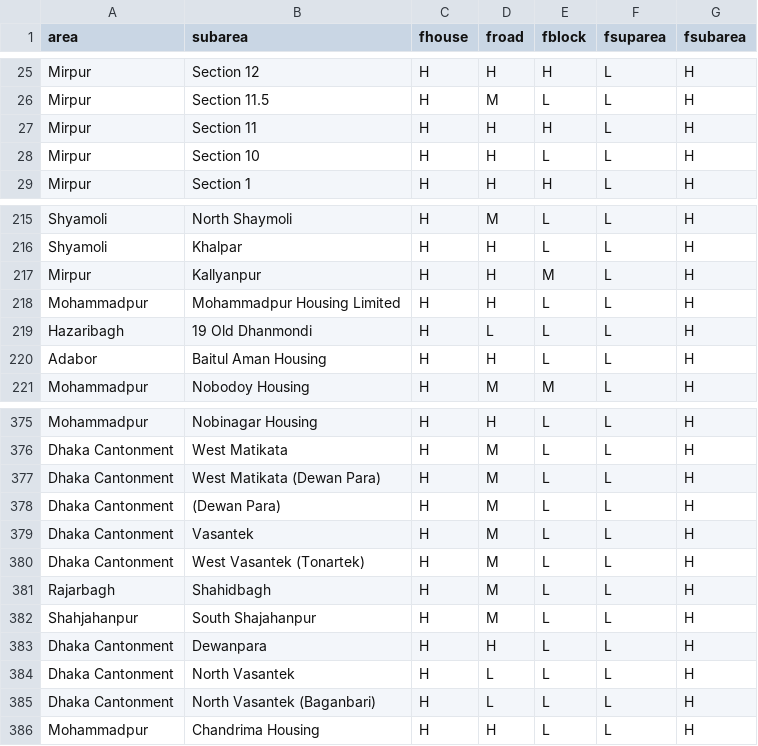
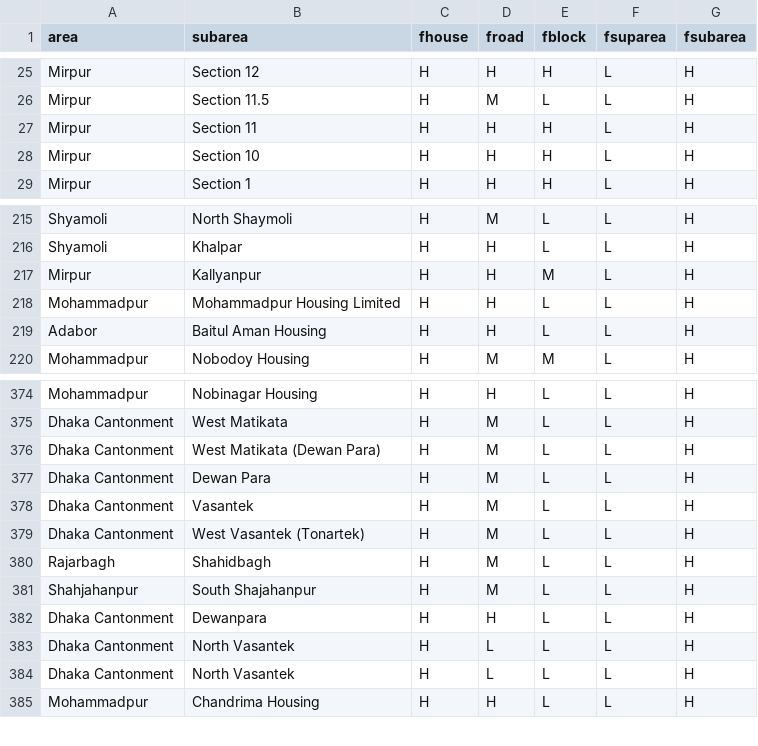
Before and after one commit to ReedwanHossain/Address-Cleansing, a CSV file: subarea-list.csv, drawn as a sheet; only a part is shown, gaps mark what is left out; removed rows and columns are numbered as before the commit, all else as after; the diff names each change by its address in the sheet, - before the commit and + after, or states it on an @@ line.

Commit message:
subarea list updated

```diff
--- a/subarea-list.csv
+++ b/subarea-list.csv
-E28 (fblock): L
+E28 (fblock): H
-row 219: Hazaribagh | 19 Old Dhanmondi | H | L | L | L | H
-B377 (subarea): (Dewan Para)
+B377 (subarea): Dewan Para
-B384 (subarea): North Vasantek (Baganbari)
+B384 (subarea): North Vasantek
```
Also changed, not shown: 1 other file.
